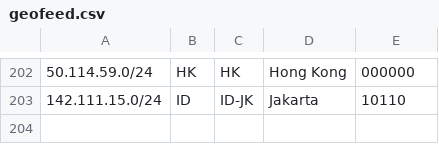
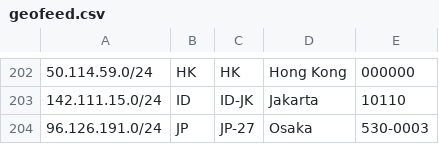
Before and after one commit to evoxt/geofeed, a CSV file: geofeed.csv, drawn as a sheet; only a part is shown, gaps mark what is left out; the diff names each change by its address in the sheet, - before the commit and + after, or states it on an @@ line.

Commit message:
Update geofeed.csv

```diff
--- a/geofeed.csv
+++ b/geofeed.csv
+row 204: 96.126.191.0/24 | JP | JP-27 | Osaka | 530-0003
```
